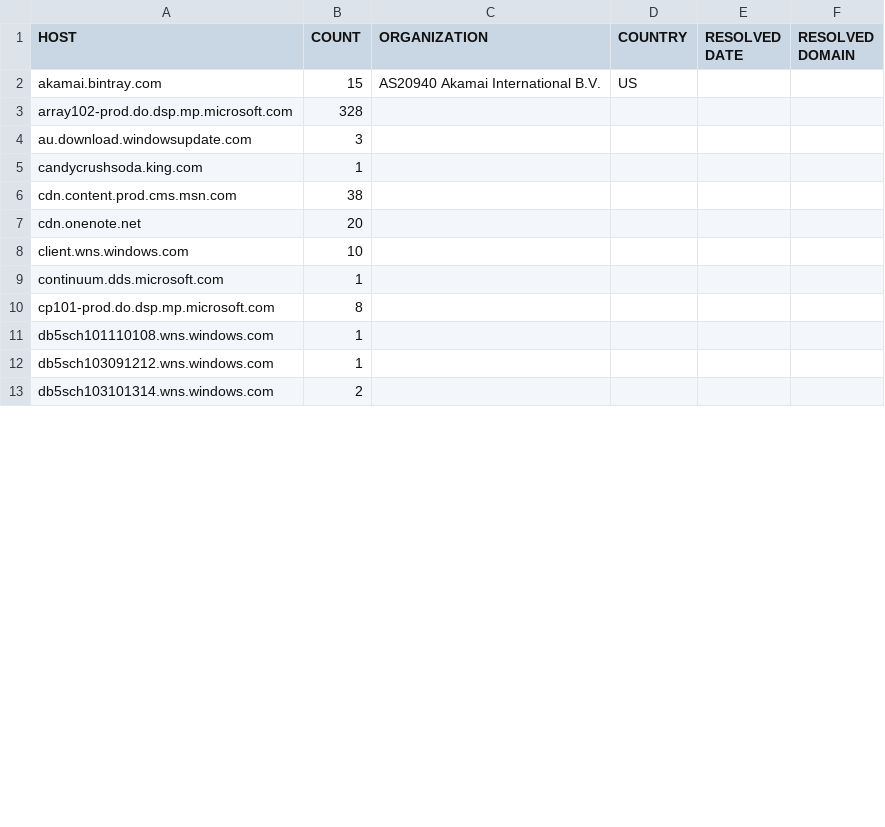
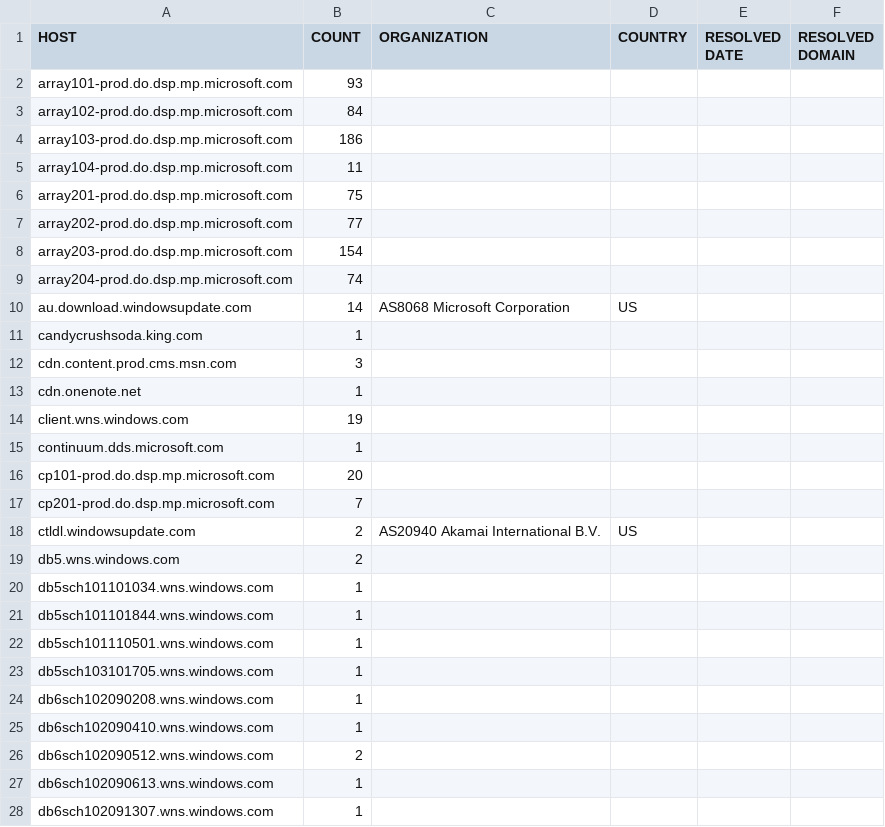
Before and after one commit to xxoolm/WindowsSpyBlocker, a CSV file: logs/win10/proxifier-hosts-count.csv, drawn as a sheet; only a part is shown; the diff covers the shown part only.

```diff
--- a/logs/win10/proxifier-hosts-count.csv
+++ b/logs/win10/proxifier-hosts-count.csv
@@ -1,13 +1,28 @@
 HOST,COUNT,ORGANIZATION,COUNTRY,RESOLVED DATE,RESOLVED DOMAIN
-akamai.bintray.com,15,AS20940 Akamai International B.V.,US,,
-array102-prod.do.dsp.mp.microsoft.com,328,,,,
-au.download.windowsupdate.com,3,,,,
+array101-prod.do.dsp.mp.microsoft.com,93,,,,
+array102-prod.do.dsp.mp.microsoft.com,84,,,,
+array103-prod.do.dsp.mp.microsoft.com,186,,,,
+array104-prod.do.dsp.mp.microsoft.com,11,,,,
+array201-prod.do.dsp.mp.microsoft.com,75,,,,
+array202-prod.do.dsp.mp.microsoft.com,77,,,,
+array203-prod.do.dsp.mp.microsoft.com,154,,,,
+array204-prod.do.dsp.mp.microsoft.com,74,,,,
+au.download.windowsupdate.com,14,AS8068 Microsoft Corporation,US,,
 candycrushsoda.king.com,1,,,,
-cdn.content.prod.cms.msn.com,38,,,,
-cdn.onenote.net,20,,,,
-client.wns.windows.com,10,,,,
+cdn.content.prod.cms.msn.com,3,,,,
+cdn.onenote.net,1,,,,
+client.wns.windows.com,19,,,,
 continuum.dds.microsoft.com,1,,,,
-cp101-prod.do.dsp.mp.microsoft.com,8,,,,
-db5sch101110108.wns.windows.com,1,,,,
-db5sch103091212.wns.windows.com,1,,,,
-db5sch103101314.wns.windows.com,2,,,,
+cp101-prod.do.dsp.mp.microsoft.com,20,,,,
+cp201-prod.do.dsp.mp.microsoft.com,7,,,,
+ctldl.windowsupdate.com,2,AS20940 Akamai International B.V.,US,,
+db5.wns.windows.com,2,,,,
+db5sch101101034.wns.windows.com,1,,,,
+db5sch101101844.wns.windows.com,1,,,,
+db5sch101110501.wns.windows.com,1,,,,
+db5sch103101705.wns.windows.com,1,,,,
+db6sch102090208.wns.windows.com,1,,,,
+db6sch102090410.wns.windows.com,1,,,,
+db6sch102090512.wns.windows.com,2,,,,
+db6sch102090613.wns.windows.com,1,,,,
+db6sch102091307.wns.windows.com,1,,,,
```
Also changed, not shown: 3 added rows, 7 removed rows and 35 edited cells elsewhere in this file, logs/win10/firewall-test-extra.csv, logs/win10/firewall-test-spy.csv, 17 other files.
